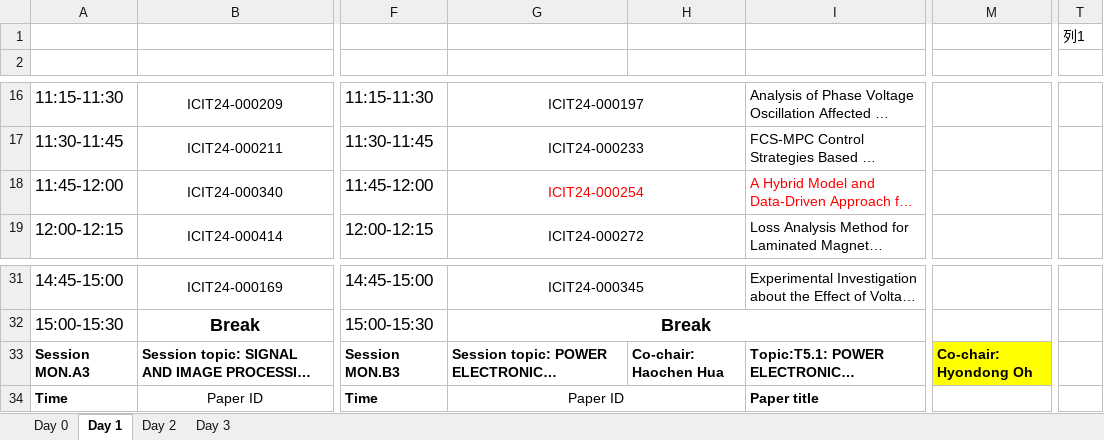
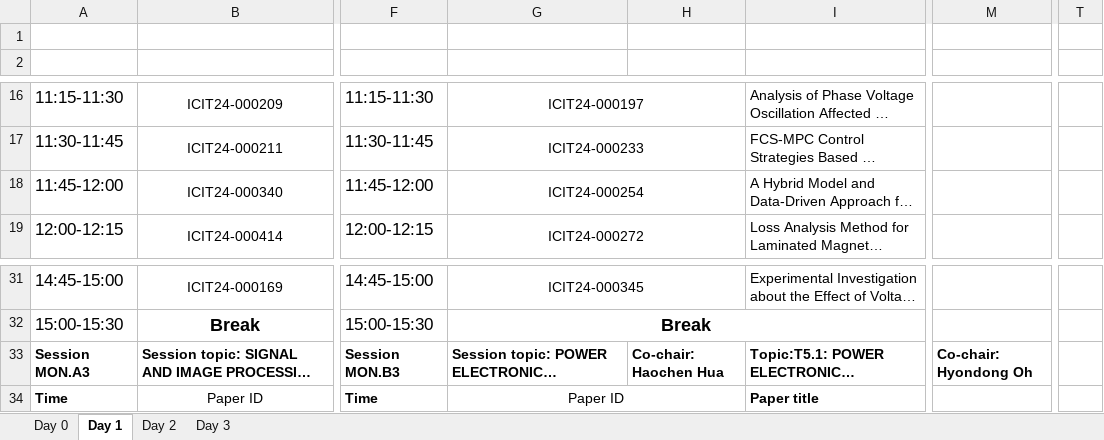
Before and after one commit to ieee-ies/icit2024.ieee-ies.org, an Excel workbook: files/Updated time schedule for ICIT 2024.xlsx, sheet Day 1, drawn as a sheet; only a part is shown, gaps mark what is left out; long unchanged cells end in …; values as stored, in another font and other column widths than the file's, no borders; table styles not drawn; the diff names each change by its address in the sheet, - before the commit and + after, or states it on an @@ line.

```diff
--- a/files/Updated time schedule for ICIT 2024.xlsx (sheet Day 1)
+++ b/files/Updated time schedule for ICIT 2024.xlsx (sheet Day 1)
-T1: 列1
+T1: (empty)
-G18 text colour: #FF0000
+G18 text colour: black
-I18 text colour: #FF0000
+I18 text colour: black
-M33 fill: #FFFF00
+M33 fill: none
```
Also changed, not shown: sheet Day 3, sheet Day 2.
